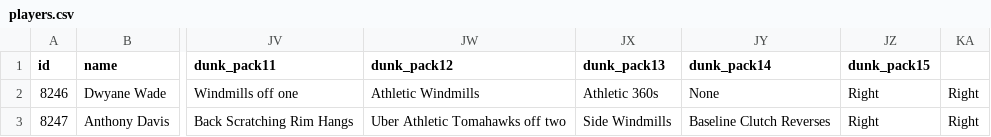
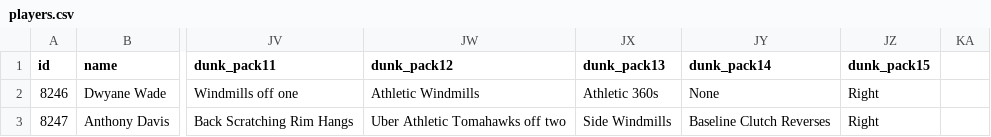
Before and after one commit to jdealla/site, a CSV file: data/players.csv, drawn as a sheet; only a part is shown, gaps mark what is left out; the diff names each change by its address in the sheet, - before the commit and + after, or states it on an @@ line.

Commit message:
refactor playerobject and id page

```diff
--- a/data/players.csv
+++ b/data/players.csv
-KA2:KA3: Right
+KA2:KA3: (empty)
```
Also changed, not shown: 28 other files.
